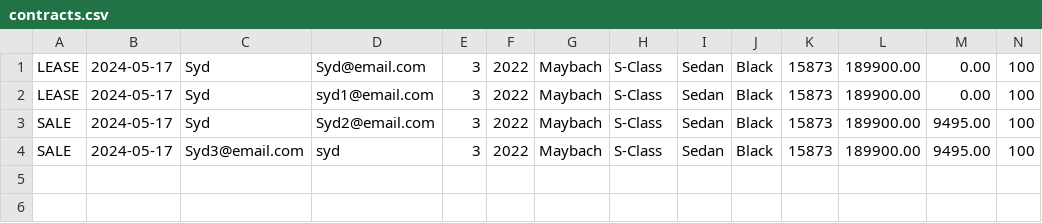
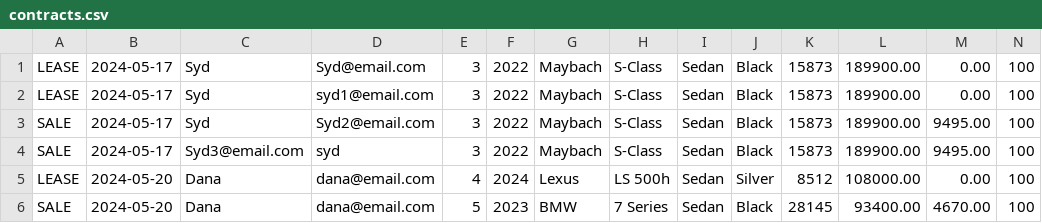
Before and after one commit to sydlou8/car-dealership-pair, a CSV file: CarDealership/file/contracts.csv, drawn as a sheet; only a part is shown; rows hold the shown columns only; the diff names each change by its address in the sheet, - before the commit and + after, or states it on an @@ line.

```diff
--- a/CarDealership/file/contracts.csv
+++ b/CarDealership/file/contracts.csv
+row 5: LEASE | 2024-05-20 | Dana | dana@email.com | 4 | 2024 | Lexus | LS 500h | Sedan | Silver | 8512 | 108000.00 | 0.00 | 100
+row 6: SALE | 2024-05-20 | Dana | dana@email.com | 5 | 2023 | BMW | 7 Series | Sedan | Black | 28145 | 93400.00 | 4670.00 | 100
```
Also changed, not shown: 4 other files.
